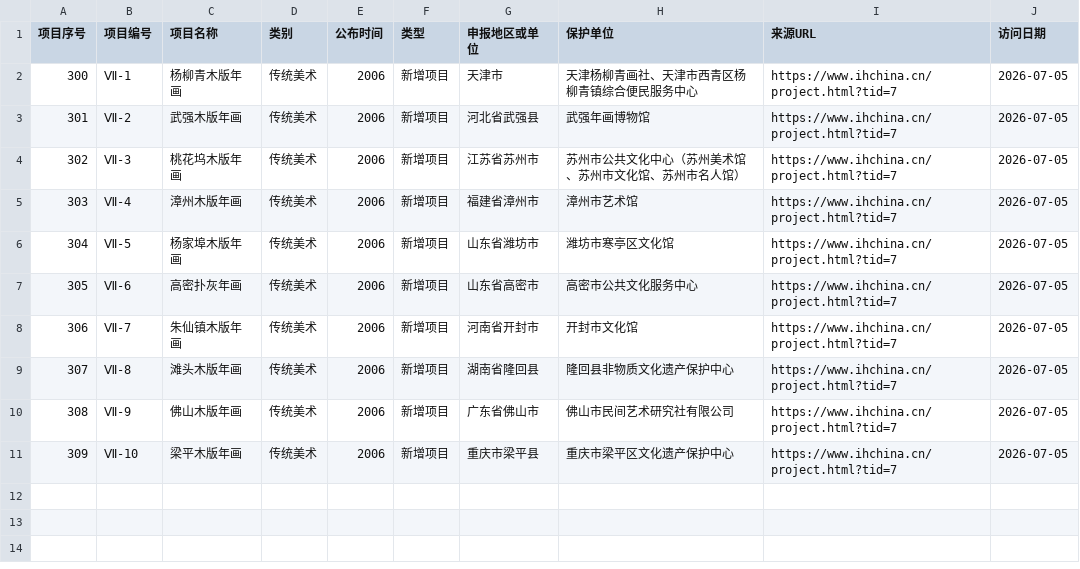
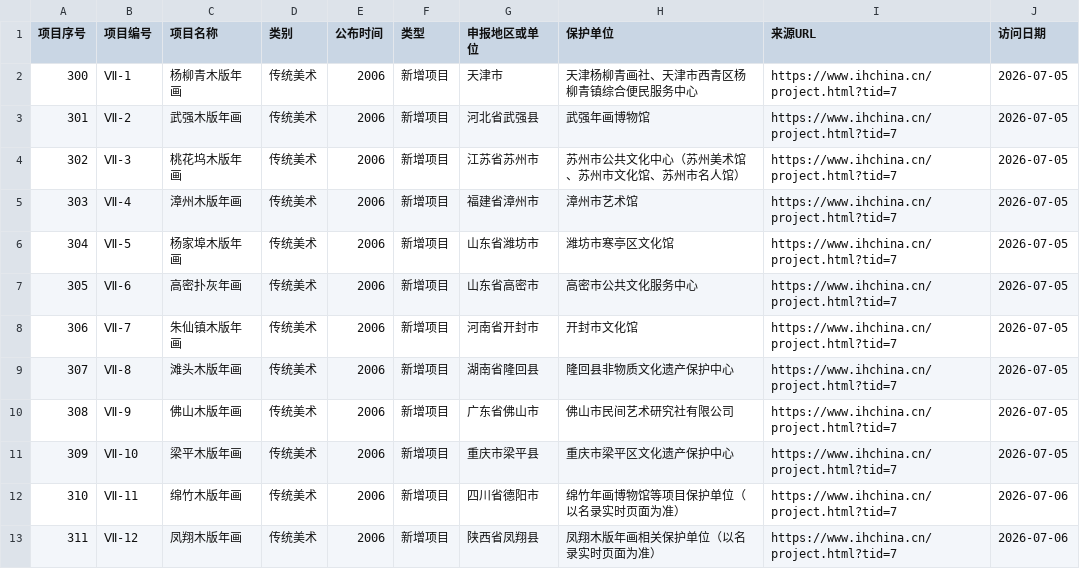
Before and after one commit to hans200406/Carved-China, a CSV file: data/raw/国家级木版年画首批名录.csv, drawn as a sheet.

```diff
--- a/data/raw/国家级木版年画首批名录.csv
+++ b/data/raw/国家级木版年画首批名录.csv
@@ -11 +11,3 @@
 309,Ⅶ-10,梁平木版年画,传统美术,2006,新增项目,重庆市梁平县,重庆市梁平区文化遗产保护中心,https://www.ihchina.cn/project.html?tid=7,2026-07-05
+310,Ⅶ-11,绵竹木版年画,传统美术,2006,新增项目,四川省德阳市,"绵竹年画博物馆等项目保护单位（以名录实时页面为准）",https://www.ihchina.cn/project.html?tid=7,2026-07-06
+311,Ⅶ-12,凤翔木版年画,传统美术,2006,新增项目,陕西省凤翔县,"凤翔木版年画相关保护单位（以名录实时页面为准）",https://www.ihchina.cn/project.html?tid=7,2026-07-06
```
Also changed, not shown: data/sources.csv, 10 other files.
